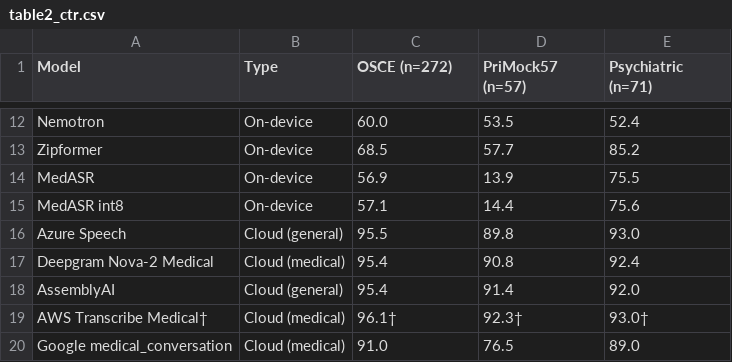
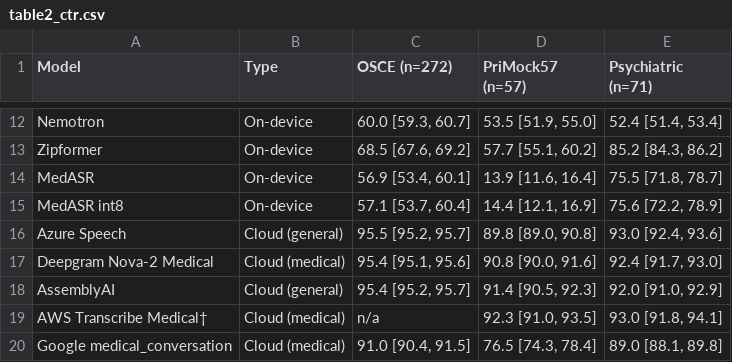
Before and after one commit to graiai-inc/stapes, a CSV file: paper/table2_ctr.csv, drawn as a sheet; only a part is shown, gaps mark what is left out; the diff covers the shown part only; the diff names each change by its address in the sheet, - before the commit and + after, or states it on an @@ line.

```diff
--- a/paper/table2_ctr.csv
+++ b/paper/table2_ctr.csv
-C12 (OSCE (n=272)): 60.0
+C12 (OSCE (n=272)): 60.0 [59.3, 60.7]
-D12 (PriMock57 (n=57)): 53.5
+D12 (PriMock57 (n=57)): 53.5 [51.9, 55.0]
-E12 (Psychiatric (n=71)): 52.4
+E12 (Psychiatric (n=71)): 52.4 [51.4, 53.4]
-C13 (OSCE (n=272)): 68.5
+C13 (OSCE (n=272)): 68.5 [67.6, 69.2]
-D13 (PriMock57 (n=57)): 57.7
+D13 (PriMock57 (n=57)): 57.7 [55.1, 60.2]
-E13 (Psychiatric (n=71)): 85.2
+E13 (Psychiatric (n=71)): 85.2 [84.3, 86.2]
-C14 (OSCE (n=272)): 56.9
+C14 (OSCE (n=272)): 56.9 [53.4, 60.1]
-D14 (PriMock57 (n=57)): 13.9
+D14 (PriMock57 (n=57)): 13.9 [11.6, 16.4]
-E14 (Psychiatric (n=71)): 75.5
+E14 (Psychiatric (n=71)): 75.5 [71.8, 78.7]
-C15 (OSCE (n=272)): 57.1
+C15 (OSCE (n=272)): 57.1 [53.7, 60.4]
-D15 (PriMock57 (n=57)): 14.4
+D15 (PriMock57 (n=57)): 14.4 [12.1, 16.9]
-E15 (Psychiatric (n=71)): 75.6
+E15 (Psychiatric (n=71)): 75.6 [72.2, 78.9]
-C16 (OSCE (n=272)): 95.5
+C16 (OSCE (n=272)): 95.5 [95.2, 95.7]
-D16 (PriMock57 (n=57)): 89.8
+D16 (PriMock57 (n=57)): 89.8 [89.0, 90.8]
-E16 (Psychiatric (n=71)): 93.0
+E16 (Psychiatric (n=71)): 93.0 [92.4, 93.6]
-C17 (OSCE (n=272)): 95.4
+C17 (OSCE (n=272)): 95.4 [95.1, 95.6]
-D17 (PriMock57 (n=57)): 90.8
+D17 (PriMock57 (n=57)): 90.8 [90.0, 91.6]
-E17 (Psychiatric (n=71)): 92.4
+E17 (Psychiatric (n=71)): 92.4 [91.7, 93.0]
-C18 (OSCE (n=272)): 95.4
+C18 (OSCE (n=272)): 95.4 [95.2, 95.7]
-D18 (PriMock57 (n=57)): 91.4
+D18 (PriMock57 (n=57)): 91.4 [90.5, 92.3]
-E18 (Psychiatric (n=71)): 92.0
+E18 (Psychiatric (n=71)): 92.0 [91.0, 92.9]
-C19 (OSCE (n=272)): 96.1†
+C19 (OSCE (n=272)): n/a
-D19 (PriMock57 (n=57)): 92.3†
+D19 (PriMock57 (n=57)): 92.3 [91.0, 93.5]
-E19 (Psychiatric (n=71)): 93.0†
+E19 (Psychiatric (n=71)): 93.0 [91.8, 94.1]
-C20 (OSCE (n=272)): 91.0
+C20 (OSCE (n=272)): 91.0 [90.4, 91.5]
-D20 (PriMock57 (n=57)): 76.5
+D20 (PriMock57 (n=57)): 76.5 [74.3, 78.4]
-E20 (Psychiatric (n=71)): 89.0
+E20 (Psychiatric (n=71)): 89.0 [88.1, 89.8]
```
Also changed, not shown: 30 edited cells elsewhere in this file, paper/supplementary_table_S3_rover_triples.csv, 12 other files.
